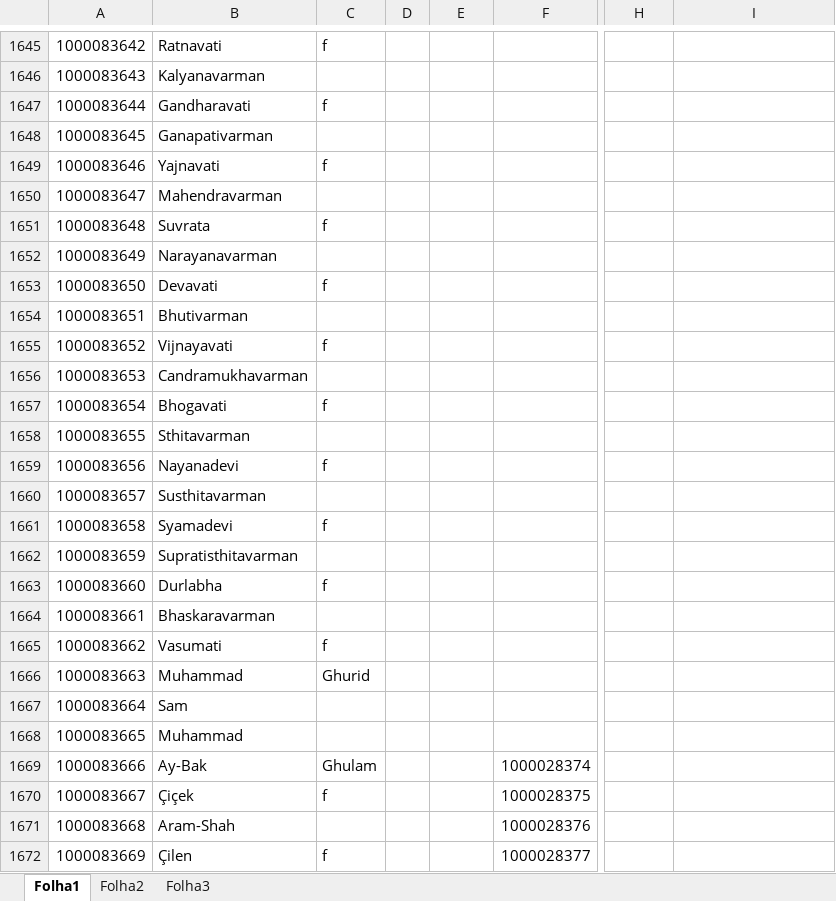
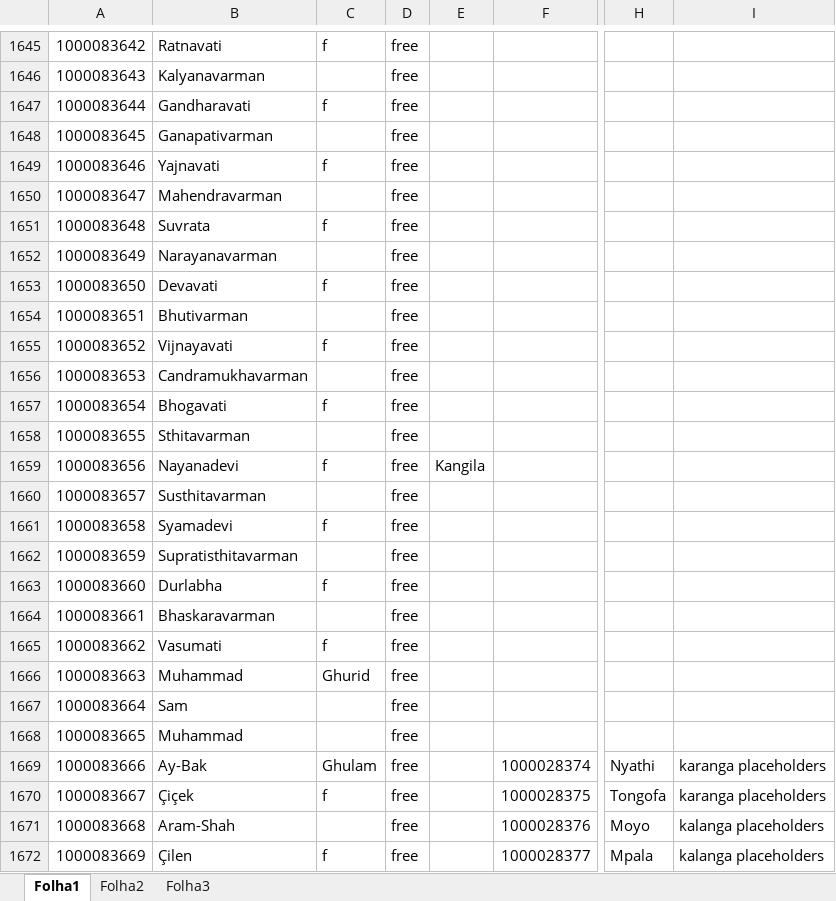
Before and after one commit to JFDCamara/Umbra-Spherae, an Excel workbook: Backup of Important Stuff/Camara_range.xlsx, sheet Folha1, drawn as a sheet; only a part is shown, gaps mark what is left out; values as stored, in another font and other column widths than the file's, no borders; the diff covers the shown part only; the diff names each change by its address in the sheet, - before the commit and + after, or states it on an @@ line.

```diff
--- a/Backup of Important Stuff/Camara_range.xlsx (sheet Folha1)
+++ b/Backup of Important Stuff/Camara_range.xlsx (sheet Folha1)
-D1645:D1672: (empty)
+D1645:D1672: free
-E1659: (empty)
+E1659: Kangila
-H1669: (empty)
+H1669: Nyathi
-I1669:I1670: (empty)
+I1669:I1670: karanga placeholders
-H1670: (empty)
+H1670: Tongofa
-H1671: (empty)
+H1671: Moyo
-I1671:I1672: (empty)
+I1671:I1672: kalanga placeholders
-H1672: (empty)
+H1672: Mpala
```
Also changed, not shown: 684 edited cells elsewhere in this sheet, 47 other files.
